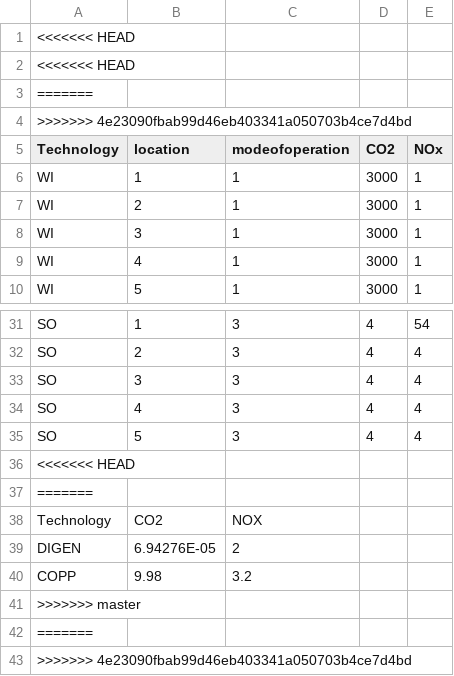
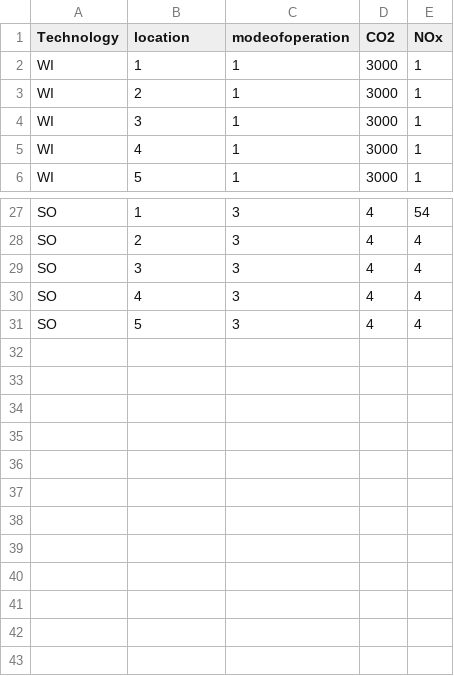
Before and after one commit to NMoksnes/GEOSeMOSYS, a CSV file: data/emissions.csv, drawn as a sheet; only a part is shown, gaps mark what is left out.

```diff
--- a/data/emissions.csv
+++ b/data/emissions.csv
@@ -1,5 +1 @@
-<<<<<<< HEAD
-<<<<<<< HEAD
-=======
->>>>>>> 4e23090fbab99d46eb403341a050703b4ce7d4bd
 Technology,location,modeofoperation,CO2,NOx
@@ -35,9 +31 @@ SO,4,3,4,4
 SO,5,3,4,4
-<<<<<<< HEAD
-=======
-Technology,CO2,NOX
-DIGEN,6.94276E-05,2
-COPP,9.98,3.2
->>>>>>> master
-=======
->>>>>>> 4e23090fbab99d46eb403341a050703b4ce7d4bd
```
Also changed, not shown: data/elec.csv, data/input_data.csv, 27 other files.
